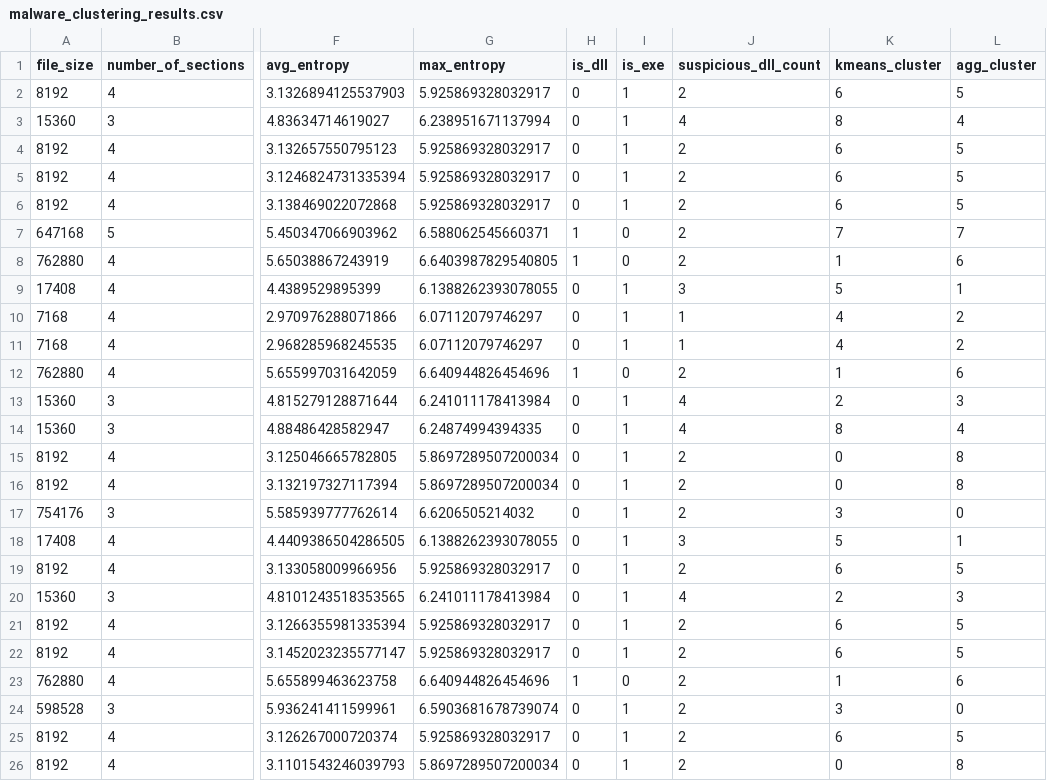
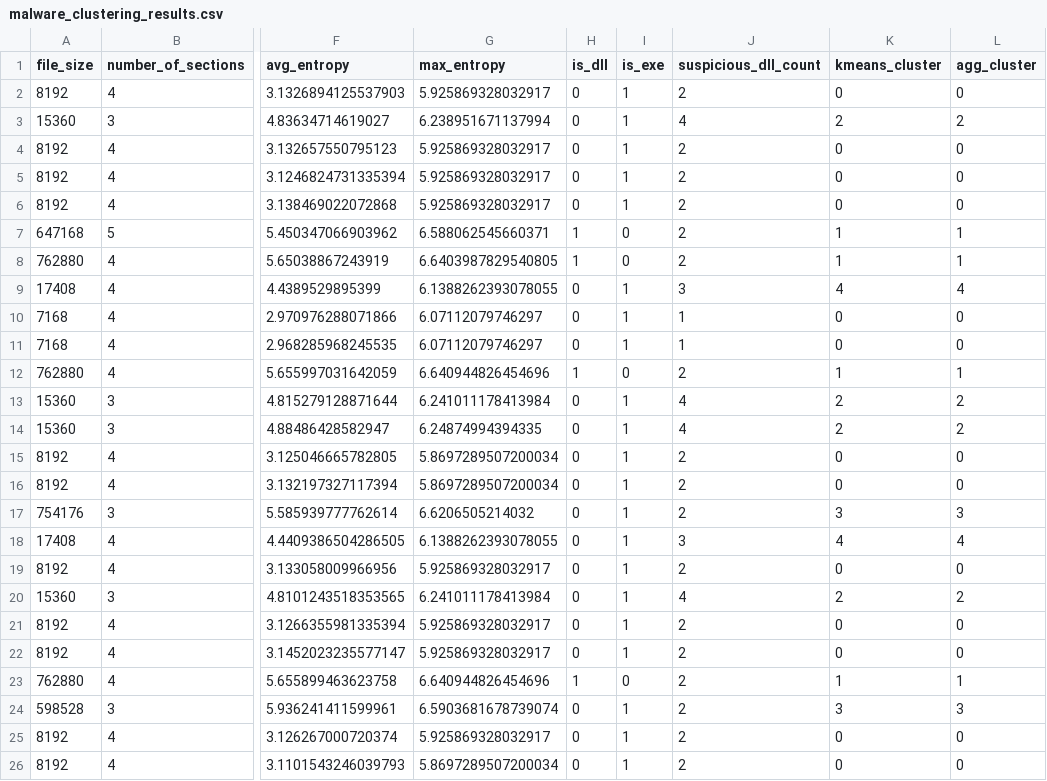
Before and after one commit to FerEsq/SDS-Lab-04, a CSV file: datasets/malware_clustering_results.csv, drawn as a sheet; only a part is shown, gaps mark what is left out; the diff covers the shown part only; the diff names each change by its address in the sheet, - before the commit and + after, or states it on an @@ line.

Commit message:
fix: cluster analysis

```diff
--- a/datasets/malware_clustering_results.csv
+++ b/datasets/malware_clustering_results.csv
-K2 (kmeans_cluster): 6
+K2 (kmeans_cluster): 0
-L2 (agg_cluster): 5
+L2 (agg_cluster): 0
-K3 (kmeans_cluster): 8
+K3 (kmeans_cluster): 2
-L3 (agg_cluster): 4
+L3 (agg_cluster): 2
-K4:K6 (kmeans_cluster): 6
+K4:K6 (kmeans_cluster): 0
-L4:L6 (agg_cluster): 5
+L4:L6 (agg_cluster): 0
-K7 (kmeans_cluster): 7
+K7 (kmeans_cluster): 1
-L7 (agg_cluster): 7
+L7 (agg_cluster): 1
-L8 (agg_cluster): 6
+L8 (agg_cluster): 1
-K9 (kmeans_cluster): 5
+K9 (kmeans_cluster): 4
-L9 (agg_cluster): 1
+L9 (agg_cluster): 4
-K10:K11 (kmeans_cluster): 4
+K10:K11 (kmeans_cluster): 0
-L10:L11 (agg_cluster): 2
+L10:L11 (agg_cluster): 0
-L12 (agg_cluster): 6
+L12 (agg_cluster): 1
-L13 (agg_cluster): 3
+L13 (agg_cluster): 2
-K14 (kmeans_cluster): 8
+K14 (kmeans_cluster): 2
-L14 (agg_cluster): 4
+L14 (agg_cluster): 2
-L15:L16 (agg_cluster): 8
+L15:L16 (agg_cluster): 0
-L17 (agg_cluster): 0
+L17 (agg_cluster): 3
-K18 (kmeans_cluster): 5
+K18 (kmeans_cluster): 4
-L18 (agg_cluster): 1
+L18 (agg_cluster): 4
-K19 (kmeans_cluster): 6
+K19 (kmeans_cluster): 0
-L19 (agg_cluster): 5
+L19 (agg_cluster): 0
-L20 (agg_cluster): 3
+L20 (agg_cluster): 2
-K21:K22 (kmeans_cluster): 6
+K21:K22 (kmeans_cluster): 0
-L21:L22 (agg_cluster): 5
+L21:L22 (agg_cluster): 0
-L23 (agg_cluster): 6
+L23 (agg_cluster): 1
-L24 (agg_cluster): 0
+L24 (agg_cluster): 3
-K25 (kmeans_cluster): 6
+K25 (kmeans_cluster): 0
-L25 (agg_cluster): 5
+L25 (agg_cluster): 0
-L26 (agg_cluster): 8
+L26 (agg_cluster): 0
```
Also changed, not shown: 25 edited cells elsewhere in this file, 1 other file.
